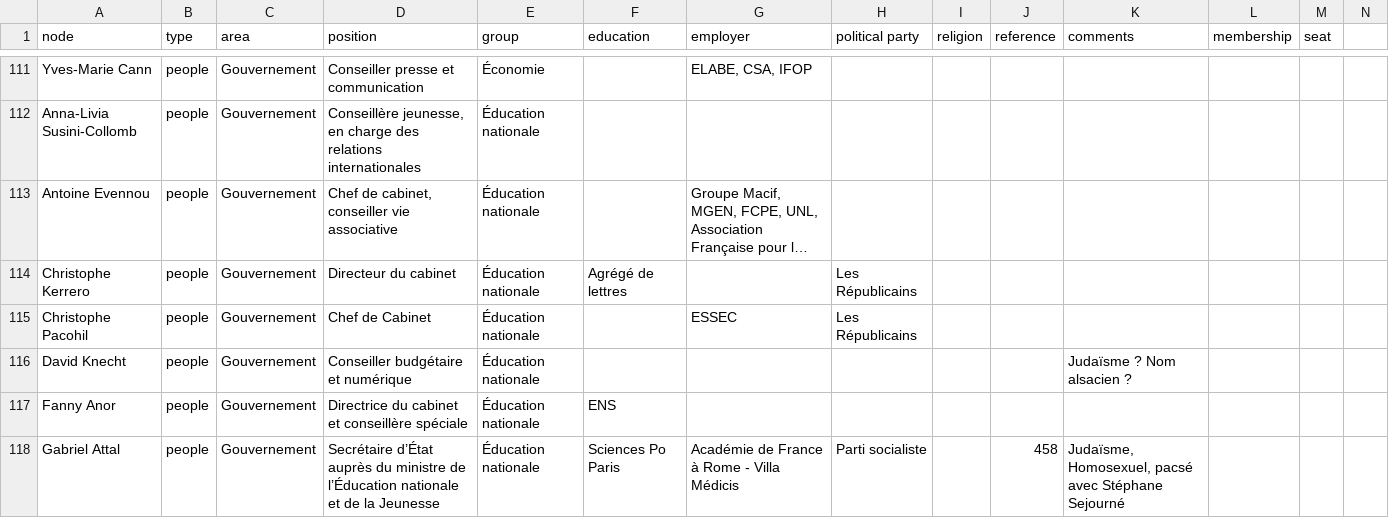
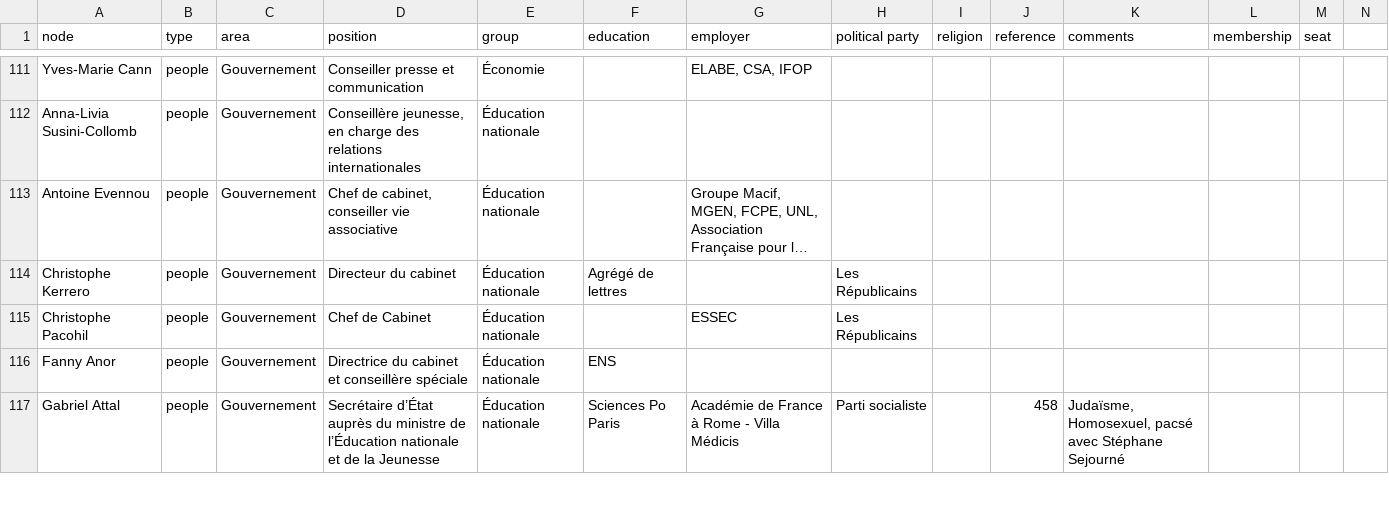
Before and after one commit to samuelgoujon/facta, a CSV file: data/nodes.csv, drawn as a sheet; only a part is shown, gaps mark what is left out; long unchanged cells end in …; removed rows and columns are numbered as before the commit, all else as after; rows hold the shown columns only; the diff covers the shown part only; the diff names each change by its address in the sheet, - before the commit and + after, or states it on an @@ line.

```diff
--- a/data/nodes.csv
+++ b/data/nodes.csv
-row 116: David Knecht | people | Gouvernement | Conseiller budgétaire et numérique | Éducation nationale |  |  |  |  |  | Judaïsme ? Nom alsacien ?
```
Also changed, not shown: 3 added rows, 1 removed row and 1 edited cell elsewhere in this file, 1 other file.
